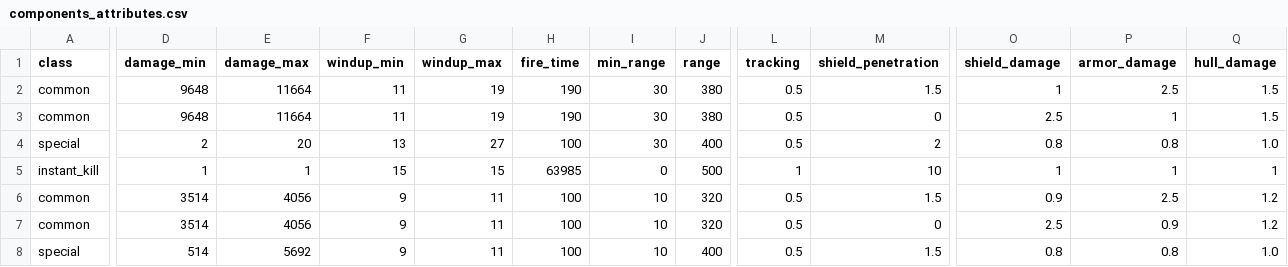
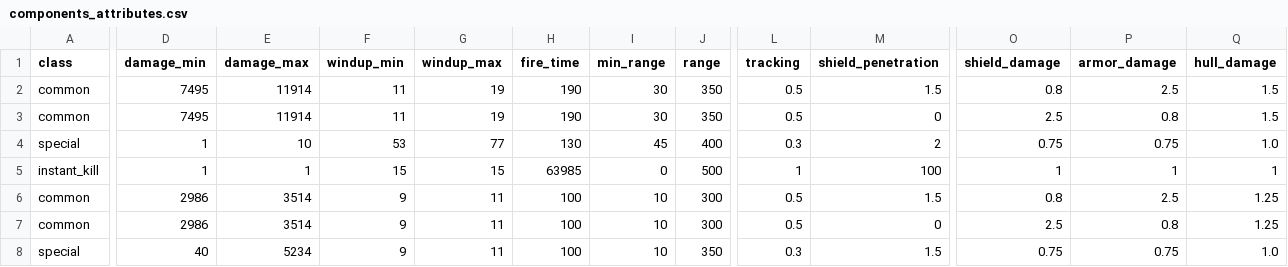
Before and after one commit to touhou-gulaxy/touhou4, a CSV file: utils/components_attributes.csv, drawn as a sheet; only a part is shown, gaps mark what is left out; the diff covers the shown part only; the diff names each change by its address in the sheet, - before the commit and + after, or states it on an @@ line.

```diff
--- a/utils/components_attributes.csv
+++ b/utils/components_attributes.csv
-D2:D3 (damage_min): 9648
+D2:D3 (damage_min): 7495
-E2:E3 (damage_max): 11664
+E2:E3 (damage_max): 11914
-J2:J3 (range): 380
+J2:J3 (range): 350
-O2 (shield_damage): 1
+O2 (shield_damage): 0.8
-P3 (armor_damage): 1
+P3 (armor_damage): 0.8
-D4 (damage_min): 2
+D4 (damage_min): 1
-E4 (damage_max): 20
+E4 (damage_max): 10
-F4 (windup_min): 13
+F4 (windup_min): 53
-G4 (windup_max): 27
+G4 (windup_max): 77
-H4 (fire_time): 100
+H4 (fire_time): 130
-I4 (min_range): 30
+I4 (min_range): 45
-L4 (tracking): 0.5
+L4 (tracking): 0.3
-O4 (shield_damage): 0.8
+O4 (shield_damage): 0.75
-P4 (armor_damage): 0.8
+P4 (armor_damage): 0.75
-M5 (shield_penetration): 10
+M5 (shield_penetration): 100
-D6:D7 (damage_min): 3514
+D6:D7 (damage_min): 2986
-E6:E7 (damage_max): 4056
+E6:E7 (damage_max): 3514
-J6:J7 (range): 320
+J6:J7 (range): 300
-O6 (shield_damage): 0.9
+O6 (shield_damage): 0.8
-Q6:Q7 (hull_damage): 1.2
+Q6:Q7 (hull_damage): 1.25
-P7 (armor_damage): 0.9
+P7 (armor_damage): 0.8
-D8 (damage_min): 514
+D8 (damage_min): 40
-E8 (damage_max): 5692
+E8 (damage_max): 5234
-J8 (range): 400
+J8 (range): 350
-L8 (tracking): 0.5
+L8 (tracking): 0.3
-O8 (shield_damage): 0.8
+O8 (shield_damage): 0.75
-P8 (armor_damage): 0.8
+P8 (armor_damage): 0.75
```
Also changed, not shown: 81 edited cells elsewhere in this file, 11 other files.
